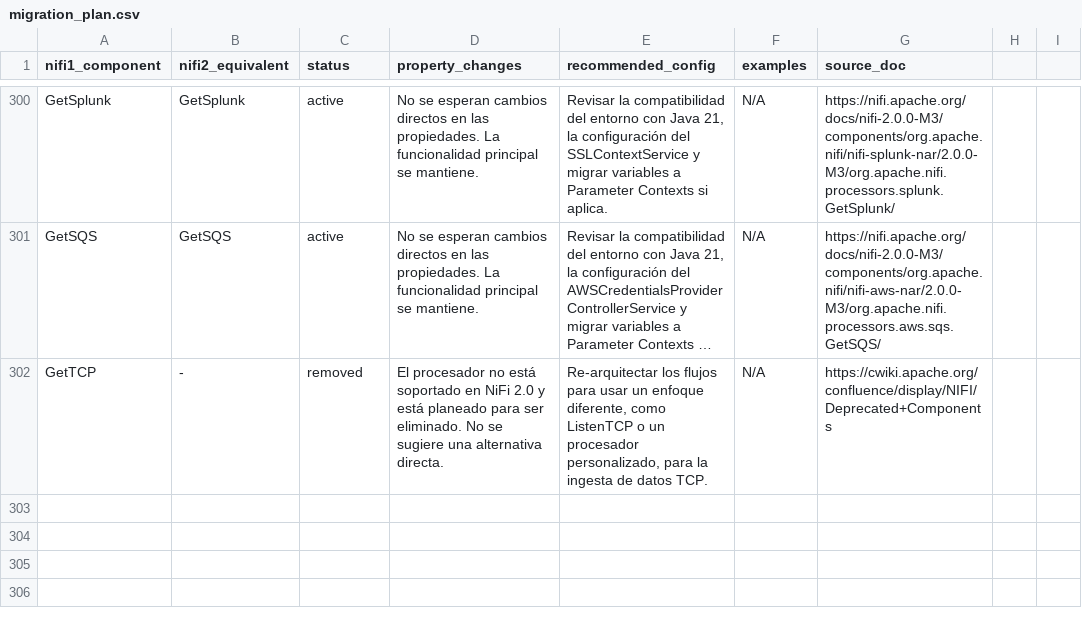
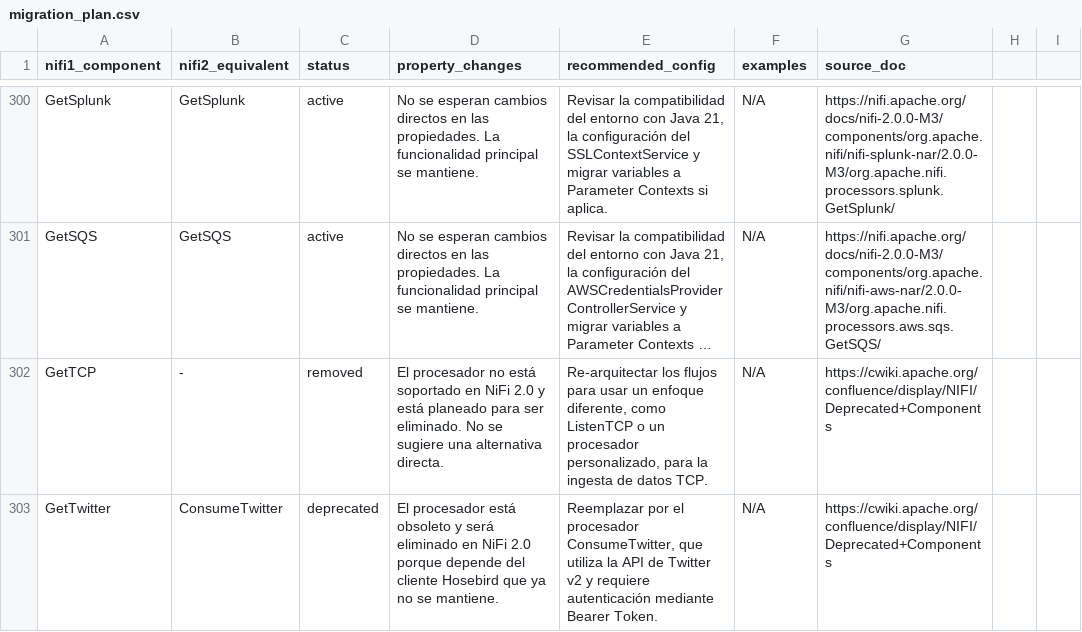
Before and after one commit to Bootcamp-IA-P4/nifi-migrator-ai, a CSV file: backend/data/migration_plan.csv, drawn as a sheet; only a part is shown, gaps mark what is left out; long unchanged cells end in …; the diff names each change by its address in the sheet, - before the commit and + after, or states it on an @@ line.

Commit message:
feat: Add migration details for GetTwitter

```diff
--- a/backend/data/migration_plan.csv
+++ b/backend/data/migration_plan.csv
+row 303: GetTwitter | ConsumeTwitter | deprecated | El procesador está obsoleto y será eliminado en NiFi 2.0 porque depende del cliente Hosebird que ya no se mantiene. | Reemplazar por el procesador ConsumeTwitter, que utiliza la API de Twitter v2 y requiere autenticación mediante Bearer Token. | N/A | https://cwiki.apache.org/confluence/display/NIFI/Deprecated+Components
```
